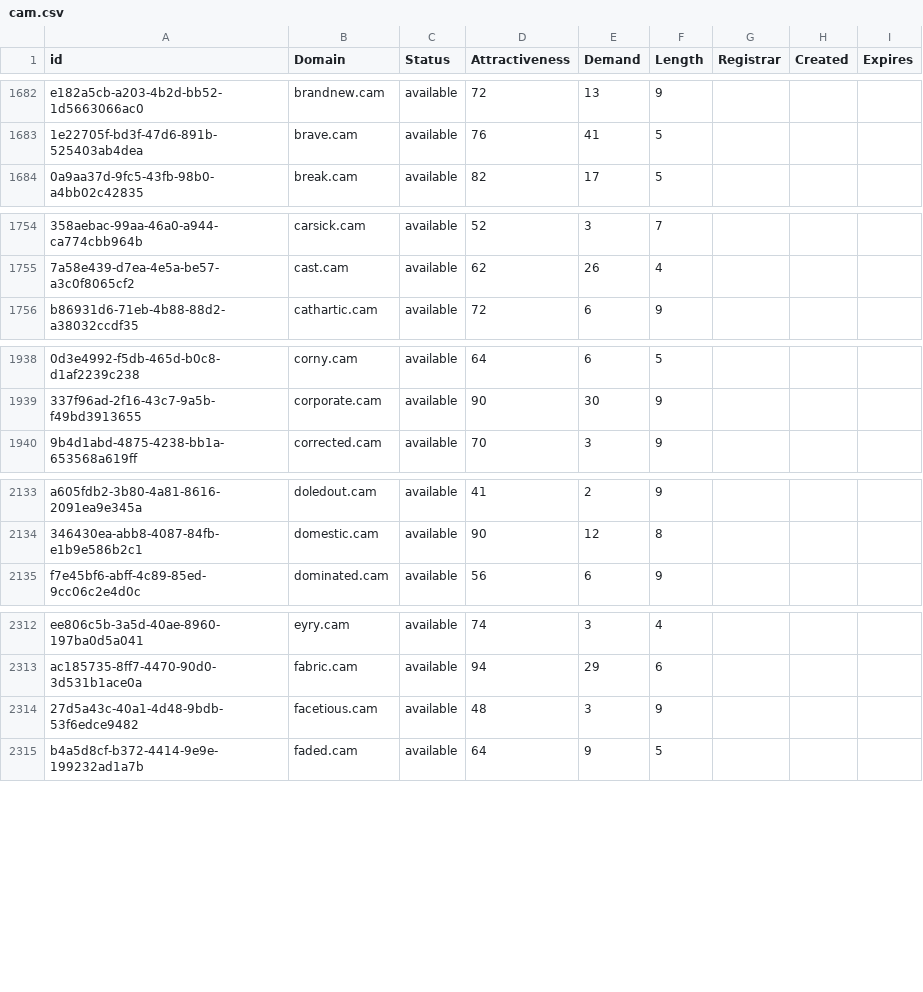
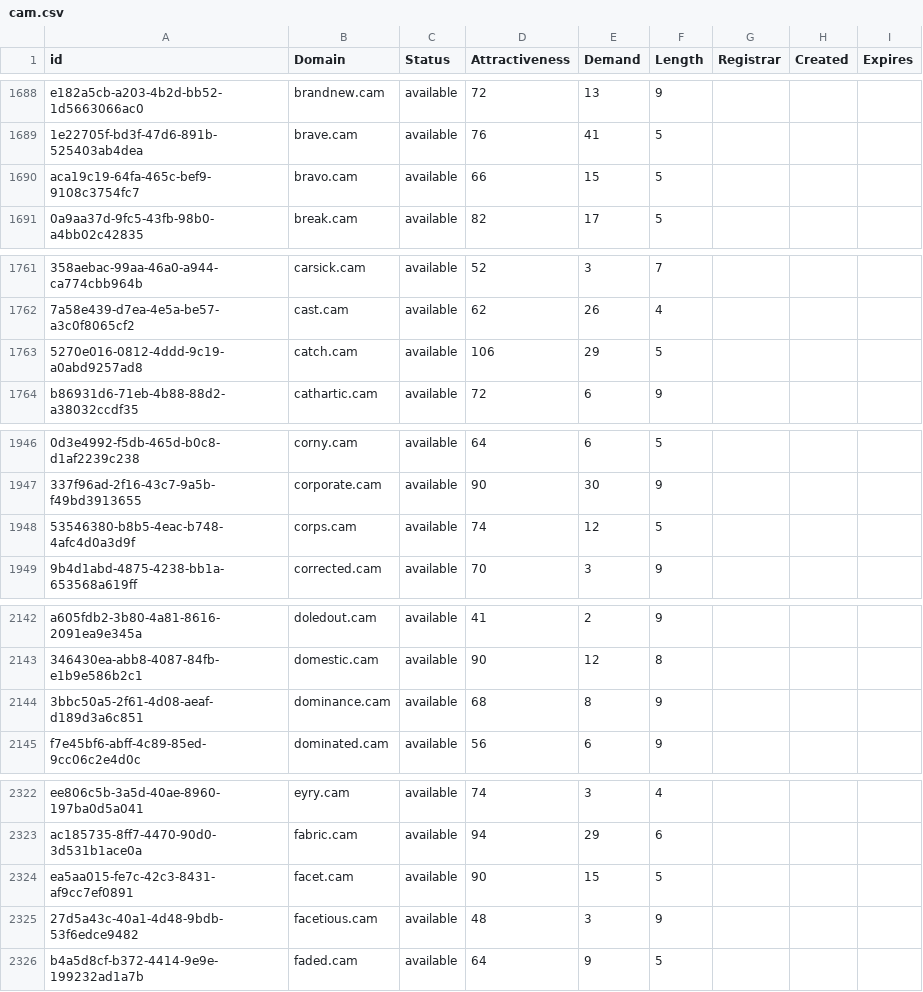
Before and after one commit to UniqueDomains/cam-oneword-domains, a CSV file: cam.csv, drawn as a sheet; only a part is shown, gaps mark what is left out; the diff covers the shown part only; the diff names each change by its address in the sheet, - before the commit and + after, or states it on an @@ line.

```diff
--- a/cam.csv
+++ b/cam.csv
+row 1690: aca19c19-64fa-465c-bef9-9108c3754fc7 | bravo.cam | available | 66 | 15 | 5
+row 1763: 5270e016-0812-4ddd-9c19-a0abd9257ad8 | catch.cam | available | 106 | 29 | 5
+row 1948: 53546380-b8b5-4eac-b748-4afc4d0a3d9f | corps.cam | available | 74 | 12 | 5
+row 2144: 3bbc50a5-2f61-4d08-aeaf-d189d3a6c851 | dominance.cam | available | 68 | 8 | 9
+row 2324: ea5aa015-fe7c-42c3-8431-af9cc7ef0891 | facet.cam | available | 90 | 15 | 5
```
Also changed, not shown: 16 added rows, 1 removed row and 21 edited cells elsewhere in this file, 2 other files.
